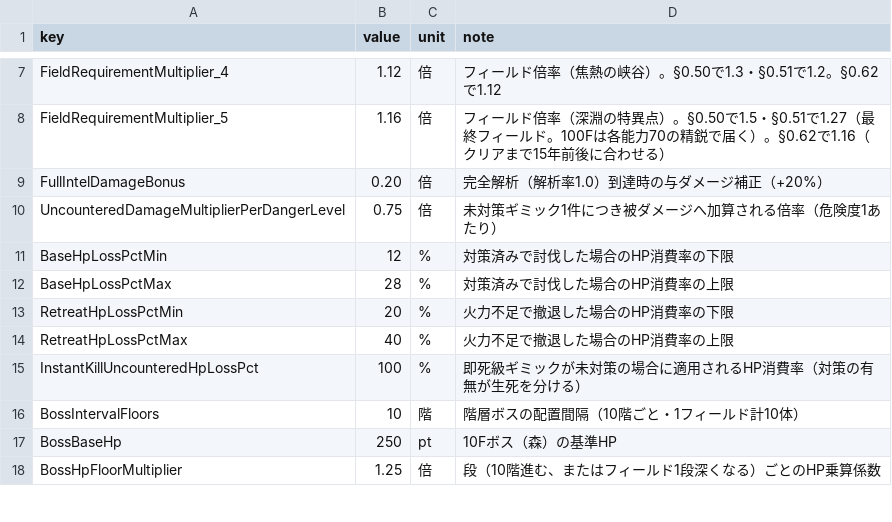
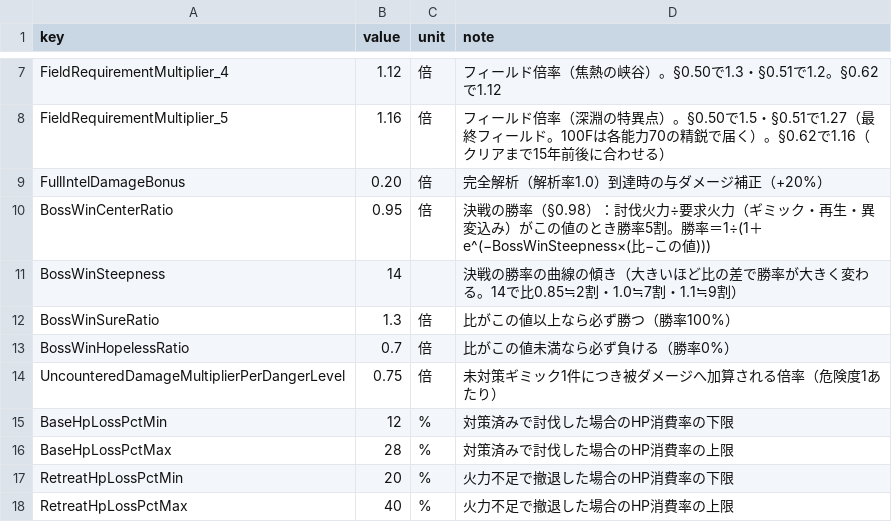
Before and after one commit to takahiro1115/guild-manager, a CSV file: docs/04_バランス表/dungeon.csv, drawn as a sheet; only a part is shown, gaps mark what is left out; the shorter side is filled out with more unchanged rows; the diff names each change by its address in the sheet, - before the commit and + after, or states it on an @@ line.

```diff
--- a/docs/04_バランス表/dungeon.csv
+++ b/docs/04_バランス表/dungeon.csv
+row 10: BossWinCenterRatio | 0.95 | 倍 | 決戦の勝率（§0.98）：討伐火力÷要求火力（ギミック・再生・異変込み）がこの値のとき勝率5割。勝率＝1÷(1＋e^(−BossWinSteepness×(比−この値)))
+row 11: BossWinSteepness | 14 |  | 決戦の勝率の曲線の傾き（大きいほど比の差で勝率が大きく変わる。14で比0.85≒2割・1.0≒7割・1.1≒9割）
+row 12: BossWinSureRatio | 1.3 | 倍 | 比がこの値以上なら必ず勝つ（勝率100%）
+row 13: BossWinHopelessRatio | 0.7 | 倍 | 比がこの値未満なら必ず負ける（勝率0%）
```
Also changed, not shown: docs/04_バランス表/squad_orders.csv, 30 other files.
